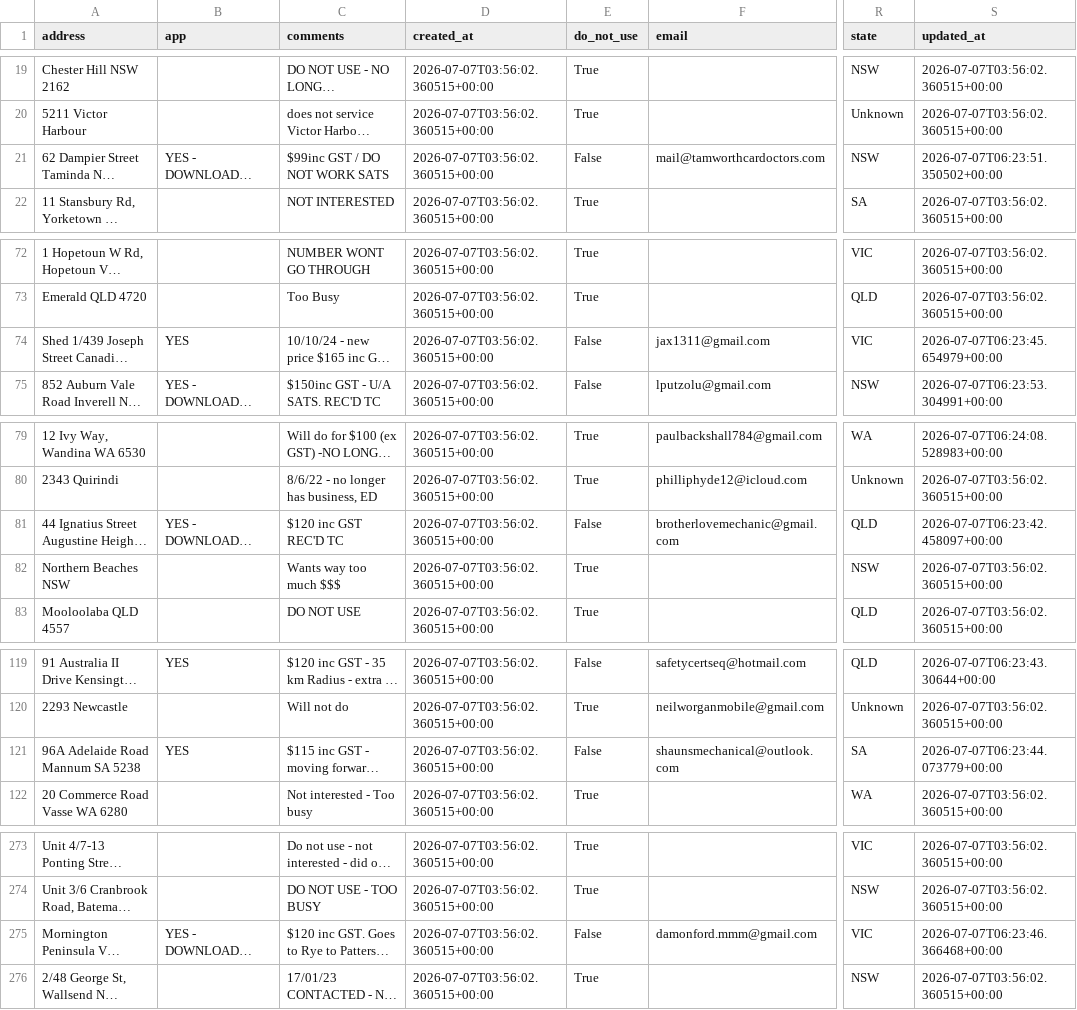
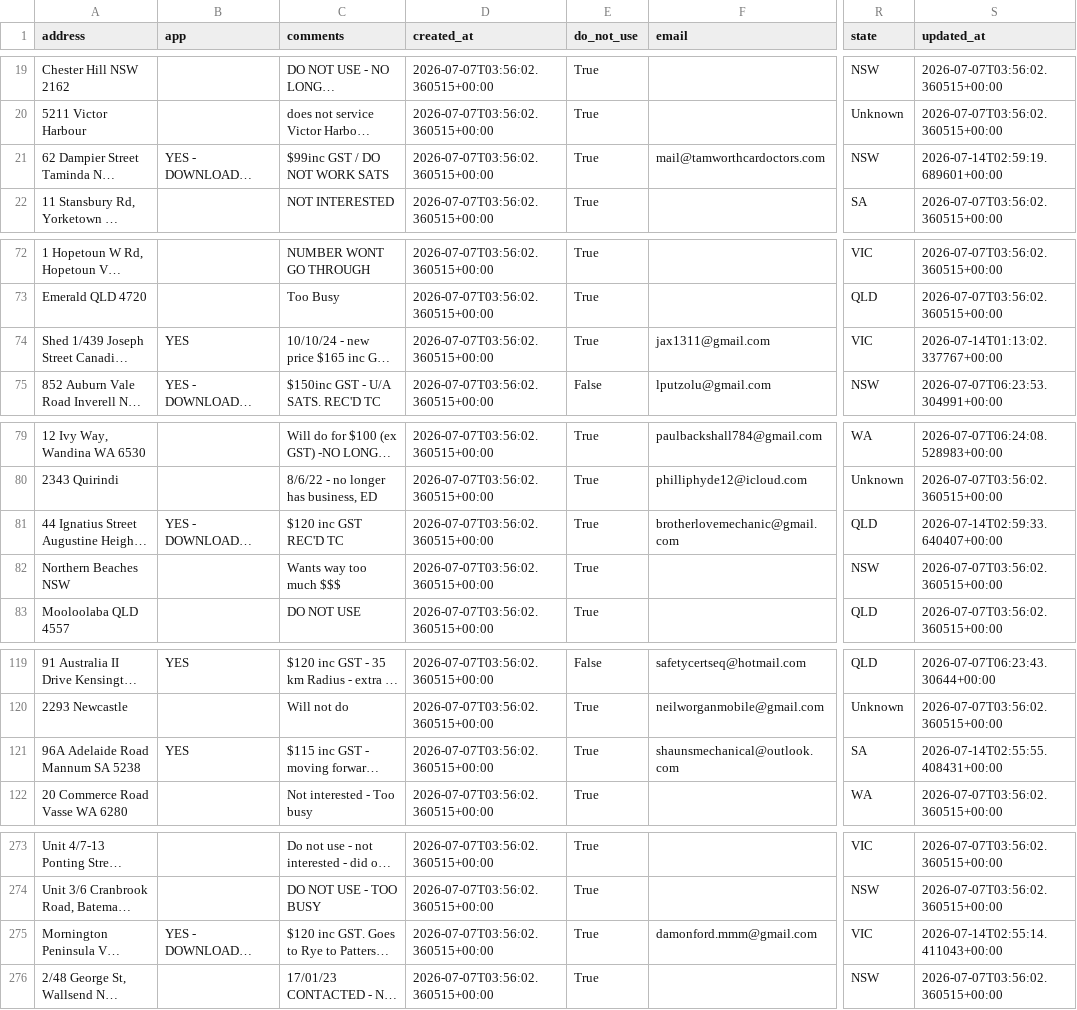
Before and after one commit to Mazza24/verifi-mechanic-map, a CSV file: backup/mechanics.csv, drawn as a sheet; only a part is shown, gaps mark what is left out; long unchanged cells end in …; the diff covers the shown part only; the diff names each change by its address in the sheet, - before the commit and + after, or states it on an @@ line.

```diff
--- a/backup/mechanics.csv
+++ b/backup/mechanics.csv
-E21 (do_not_use): False
+E21 (do_not_use): True
-S21 (updated_at): 2026-07-07T06:23:51.350502+00:00
+S21 (updated_at): 2026-07-14T02:59:19.689601+00:00
-E74 (do_not_use): False
+E74 (do_not_use): True
-S74 (updated_at): 2026-07-07T06:23:45.654979+00:00
+S74 (updated_at): 2026-07-14T01:13:02.337767+00:00
-E81 (do_not_use): False
+E81 (do_not_use): True
-S81 (updated_at): 2026-07-07T06:23:42.458097+00:00
+S81 (updated_at): 2026-07-14T02:59:33.640407+00:00
-E121 (do_not_use): False
+E121 (do_not_use): True
-S121 (updated_at): 2026-07-07T06:23:44.073779+00:00
+S121 (updated_at): 2026-07-14T02:55:55.408431+00:00
-E275 (do_not_use): False
+E275 (do_not_use): True
-S275 (updated_at): 2026-07-07T06:23:46.366468+00:00
+S275 (updated_at): 2026-07-14T02:55:14.411043+00:00
```
Also changed, not shown: 18 edited cells elsewhere in this file, backup/change_log.csv.
